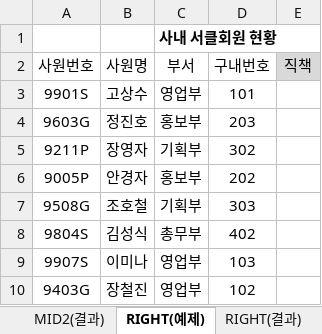
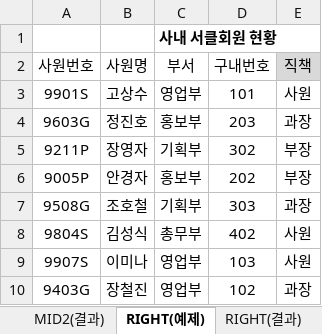
Before and after one commit to jx007s/AGI_EXCEL_2026_10, an Excel workbook: 자주출제되는_함수사전/문자열.xlsm, sheet RIGHT(예제), drawn as a sheet; values as stored, in another font and other column widths than the file's, no borders; the diff names each change by its address in the sheet, - before the commit and + after, or states it on an @@ line.

```diff
--- a/자주출제되는_함수사전/문자열.xlsm (sheet RIGHT(예제))
+++ b/자주출제되는_함수사전/문자열.xlsm (sheet RIGHT(예제))
-E3 (직책): (empty)
+E3 (직책): 사원
-E4 (직책): (empty)
+E4 (직책): 과장
-E5:E6 (직책): (empty)
+E5:E6 (직책): 부장
-E7 (직책): (empty)
+E7 (직책): 과장
-E8:E9 (직책): (empty)
+E8:E9 (직책): 사원
-E10 (직책): (empty)
+E10 (직책): 과장
```
Also changed, not shown: sheet Sheet1, sheet LEFT1(예제), sheet FIND(예제), sheet SEARCH(예제), sheet PROPER2(예제), formulas that keep their value, 자주출제되는_함수사전/논리.xlsm, 자주출제되는_함수사전/수학과 삼각.xlsm, 2 other files.
